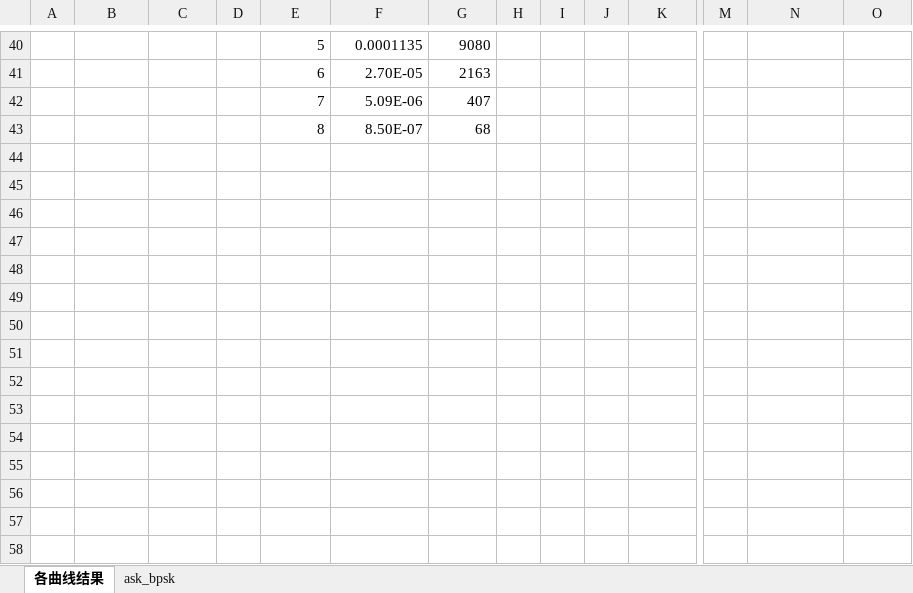
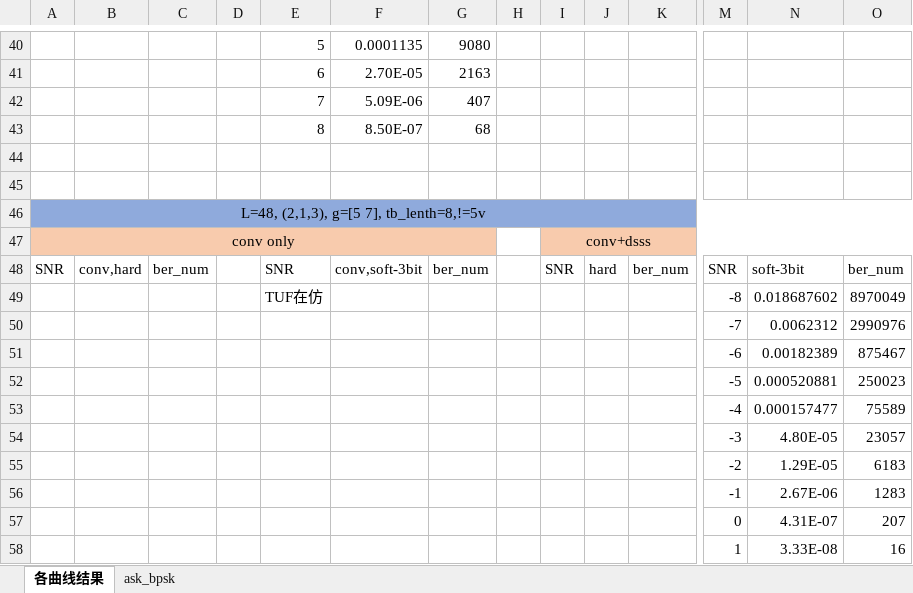
Before and after one commit to Ser-Wang/Convolutional-Code_Spread-Spectrum-Communication_Matlab-Verilog, an Excel workbook: Mat_sim_results/250409软判决评估/最终仿真数据.xlsx, sheet 各曲线结果, drawn as a sheet; only a part is shown, gaps mark what is left out; values as stored, in another font and other column widths than the file's, no borders; rows hold the shown columns only; the diff covers the shown part only; the diff names each change by its address in the sheet, - before the commit and + after, or states it on an @@ line.

```diff
--- a/Mat_sim_results/250409软判决评估/最终仿真数据.xlsx (sheet 各曲线结果)
+++ b/Mat_sim_results/250409软判决评估/最终仿真数据.xlsx (sheet 各曲线结果)
+row 44: (empty)
+row 45: (empty)
+row 46: L=48, (2,1,3), g=[5 7], tb_lenth=8,!=5v
+row 47: conv only |  |  |  |  |  |  |  | conv+dsss
+row 48: SNR | conv,hard | ber_num |  | SNR | conv,soft-3bit | ber_num |  | SNR | hard | ber_num | SNR | soft-3bit | ber_num
+row 49:  |  |  |  | TUF在仿 |  |  |  |  |  |  | -8 | 0.018687602 | 8970049
+row 50:  |  |  |  |  |  |  |  |  |  |  | -7 | 0.0062312 | 2990976
+row 51:  |  |  |  |  |  |  |  |  |  |  | -6 | 0.00182389 | 875467
+row 52:  |  |  |  |  |  |  |  |  |  |  | -5 | 0.000520881 | 250023
+row 53:  |  |  |  |  |  |  |  |  |  |  | -4 | 0.000157477 | 75589
+row 54:  |  |  |  |  |  |  |  |  |  |  | -3 | 4.80E-05 | 23057
+row 55:  |  |  |  |  |  |  |  |  |  |  | -2 | 1.29E-05 | 6183
+row 56:  |  |  |  |  |  |  |  |  |  |  | -1 | 2.67E-06 | 1283
+row 57:  |  |  |  |  |  |  |  |  |  |  | 0 | 4.31E-07 | 207
+row 58:  |  |  |  |  |  |  |  |  |  |  | 1 | 3.33E-08 | 16
```
Also changed, not shown: 30 edited cells elsewhere in this sheet, 7 other files.
